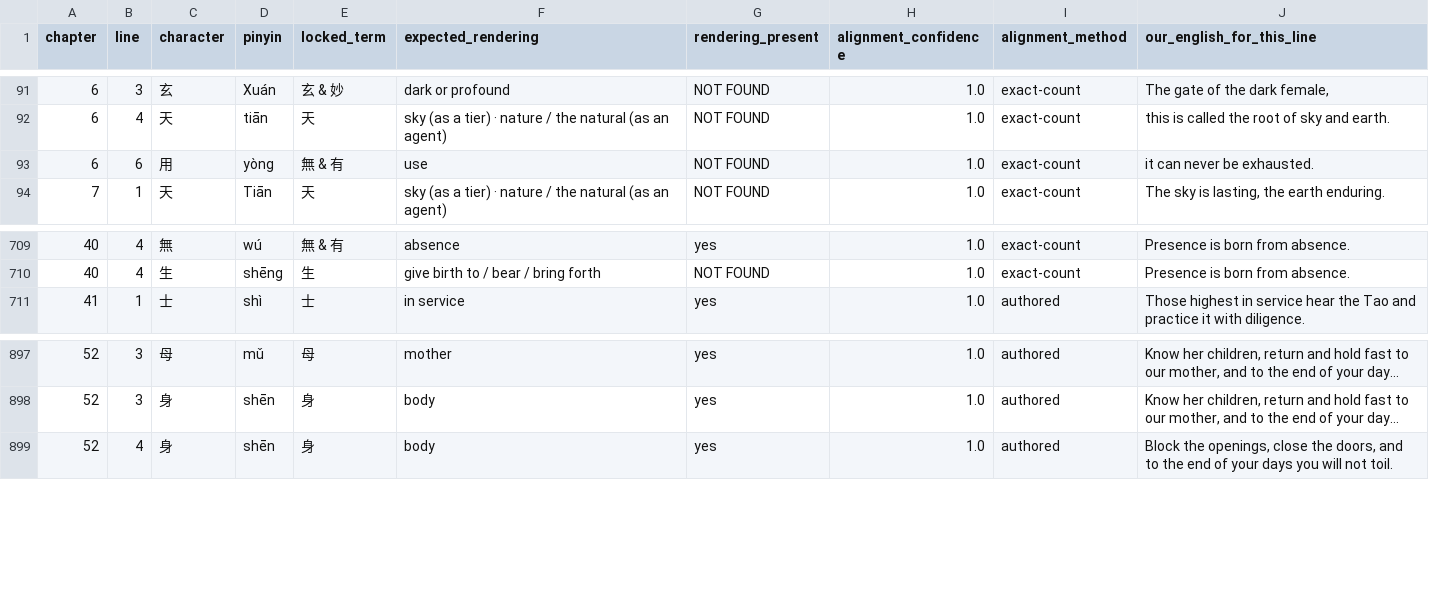
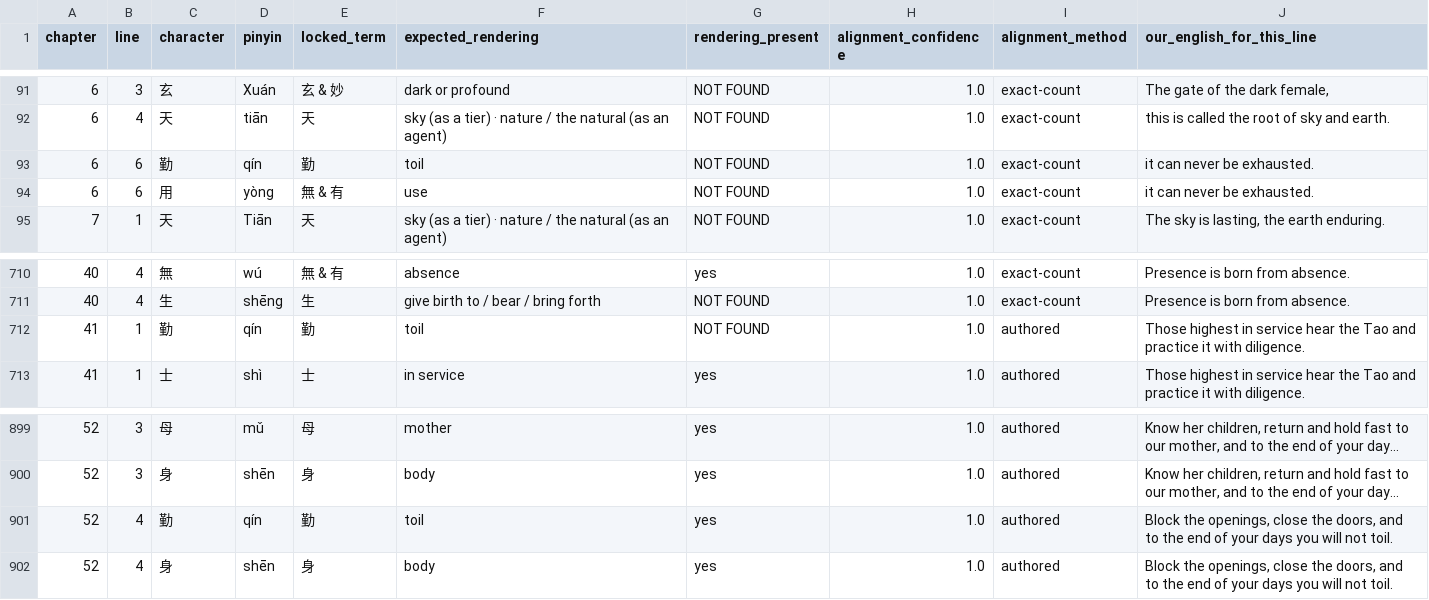
Before and after one commit to opencosmos-ai/taoteching, a CSV file: data/locked-renderings.csv, drawn as a sheet; only a part is shown, gaps mark what is left out; long unchanged cells end in …; the diff names each change by its address in the sheet, - before the commit and + after, or states it on an @@ line.

```diff
--- a/data/locked-renderings.csv
+++ b/data/locked-renderings.csv
+row 93: 6 | 6 | 勤 | qín | 勤 | toil | NOT FOUND | 1.0 | exact-count | it can never be exhausted.
+row 712: 41 | 1 | 勤 | qín | 勤 | toil | NOT FOUND | 1.0 | authored | Those highest in service hear the Tao and practice it with diligence.
+row 901: 52 | 4 | 勤 | qín | 勤 | toil | yes | 1.0 | authored | Block the openings, close the doors, and to the end of your days you will not toil.
```
Also changed, not shown: data/character-anatomy.csv, data/characters.csv, 8 other files.
